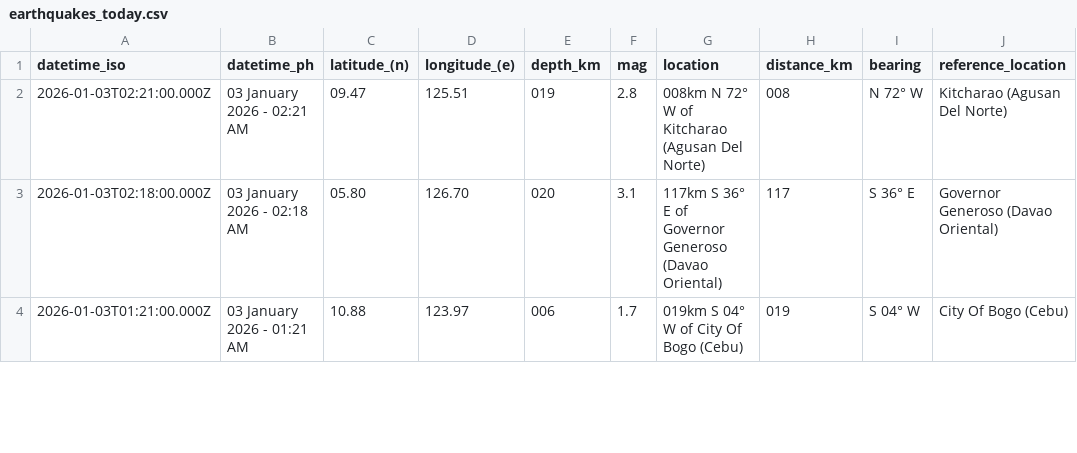
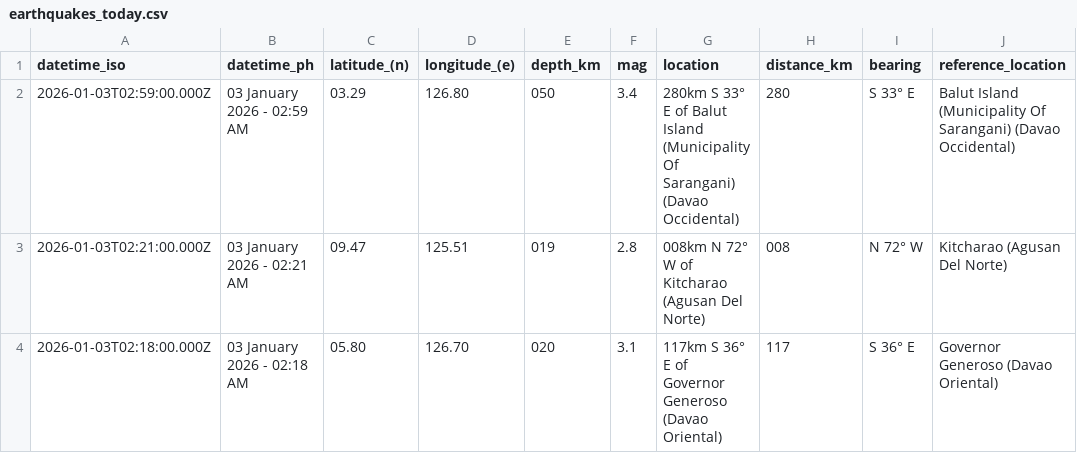
Before and after one commit to chamthesleeptalker/earthquake-tracker, a CSV file: earthquakes_today.csv, drawn as a sheet; only a part is shown; the shorter side is filled out with more unchanged rows; the diff names each change by its address in the sheet, - before the commit and + after, or states it on an @@ line.

```diff
--- a/earthquakes_today.csv
+++ b/earthquakes_today.csv
+row 2: 2026-01-03T02:59:00.000Z | 03 January 2026 - 02:59 AM | 03.29 | 126.80 | 050 | 3.4 | 280km S 33° E of Balut Island (Municipality Of Sarangani) (Davao Occidental) | 280 | S 33° E | Balut Island (Municipality Of Sarangani) (Davao Occidental)
```
Also changed, not shown: earthquake_summary_stats.csv, earthquakes_past_24_hours.csv, 5 other files.
